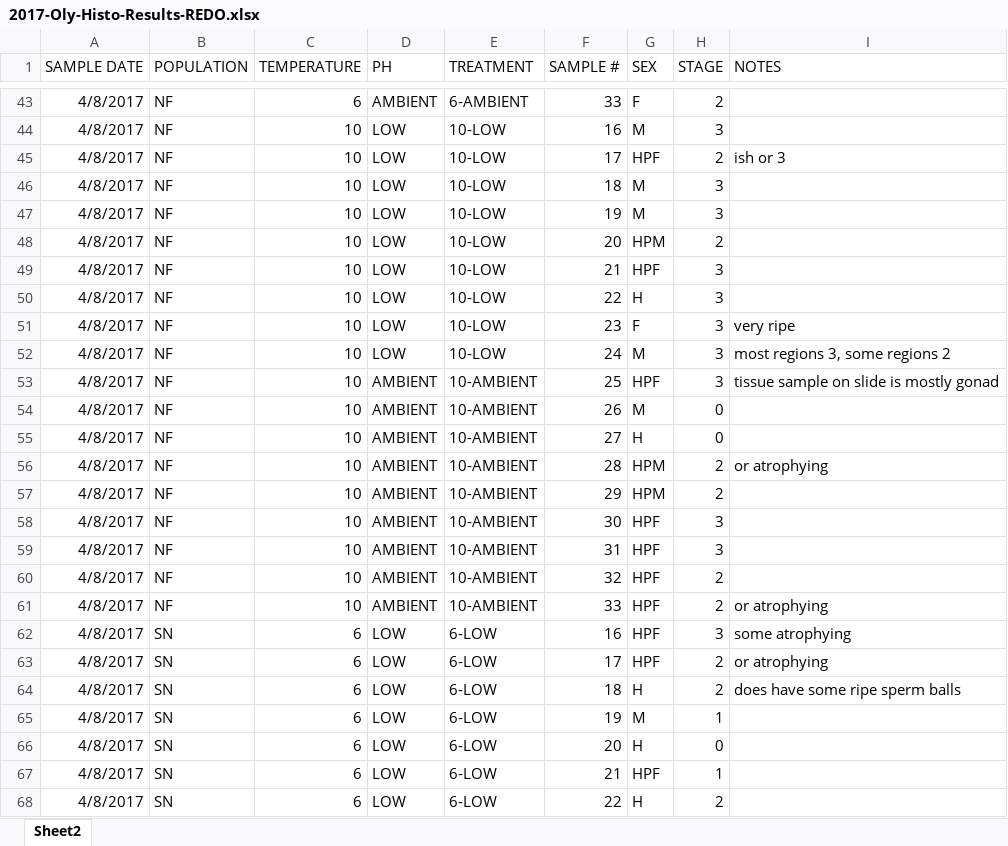
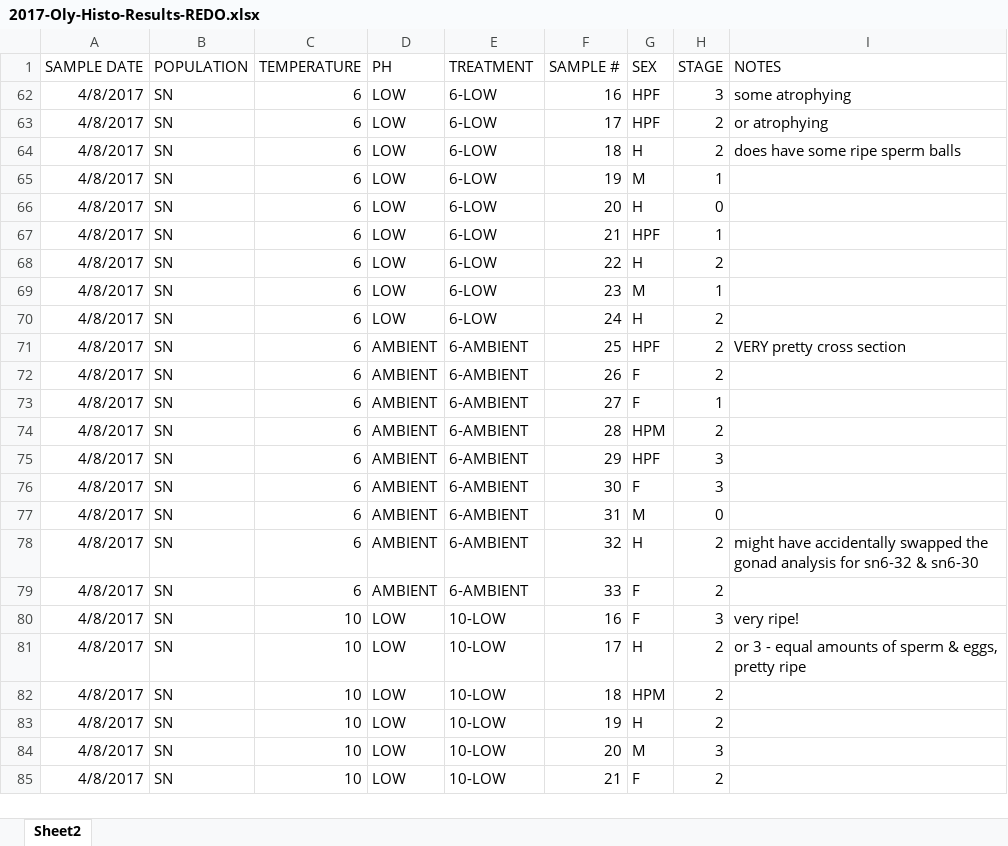
Before and after one commit to laurahspencer/O.lurida_Stress, an Excel workbook: Data/2017-Oly-Histo-Results-REDO.xlsx, sheet Sheet2, drawn as a sheet; only a part is shown, gaps mark what is left out; the shorter side is filled out with more unchanged rows; values as stored, in another font and other column widths than the file's, no borders; the diff covers the shown part only; the diff names each change by its address in the sheet, - before the commit and + after, or states it on an @@ line.

```diff
--- a/Data/2017-Oly-Histo-Results-REDO.xlsx (sheet Sheet2)
+++ b/Data/2017-Oly-Histo-Results-REDO.xlsx (sheet Sheet2)
@@ row 43 hidden: 4/8/2017 | NF | 6 | AMBIENT | 6-AMBIENT | 33 | F | 2 @@
@@ row 44 hidden: 4/8/2017 | NF | 10 | LOW | 10-LOW | 16 | M | 3 @@
@@ row 45 hidden: 4/8/2017 | NF | 10 | LOW | 10-LOW | 17 | HPF | 2 | ish or 3 @@
@@ row 46 hidden: 4/8/2017 | NF | 10 | LOW | 10-LOW | 18 | M | 3 @@
@@ row 47 hidden: 4/8/2017 | NF | 10 | LOW | 10-LOW | 19 | M | 3 @@
@@ row 48 hidden: 4/8/2017 | NF | 10 | LOW | 10-LOW | 20 | HPM | 2 @@
@@ row 49 hidden: 4/8/2017 | NF | 10 | LOW | 10-LOW | 21 | HPF | 3 @@
@@ row 50 hidden: 4/8/2017 | NF | 10 | LOW | 10-LOW | 22 | H | 3 @@
@@ row 51 hidden: 4/8/2017 | NF | 10 | LOW | 10-LOW | 23 | F | 3 | very ripe @@
@@ row 52 hidden: 4/8/2017 | NF | 10 | LOW | 10-LOW | 24 | M | 3 | most regions 3, some regions 2 @@
@@ row 53 hidden: 4/8/2017 | NF | 10 | AMBIENT | 10-AMBIENT | 25 | HPF | 3 | tissue sample on slide is mostly gonad @@
@@ row 54 hidden: 4/8/2017 | NF | 10 | AMBIENT | 10-AMBIENT | 26 | M | 0 @@
@@ row 55 hidden: 4/8/2017 | NF | 10 | AMBIENT | 10-AMBIENT | 27 | H | 0 @@
@@ row 56 hidden: 4/8/2017 | NF | 10 | AMBIENT | 10-AMBIENT | 28 | HPM | 2 | or atrophying @@
@@ row 57 hidden: 4/8/2017 | NF | 10 | AMBIENT | 10-AMBIENT | 29 | HPM | 2 @@
@@ row 58 hidden: 4/8/2017 | NF | 10 | AMBIENT | 10-AMBIENT | 30 | HPF | 3 @@
@@ row 59 hidden: 4/8/2017 | NF | 10 | AMBIENT | 10-AMBIENT | 31 | HPF | 3 @@
@@ row 60 hidden: 4/8/2017 | NF | 10 | AMBIENT | 10-AMBIENT | 32 | HPF | 2 @@
@@ row 61 hidden: 4/8/2017 | NF | 10 | AMBIENT | 10-AMBIENT | 33 | HPF | 2 | or atrophying @@
```
Also changed, not shown: 41 hidden or unhidden rows elsewhere in this sheet, Data/Larvae-Data.xlsx, Data/Larval-DNA/DNA-extraction-data.xlsx, 3 other files.
